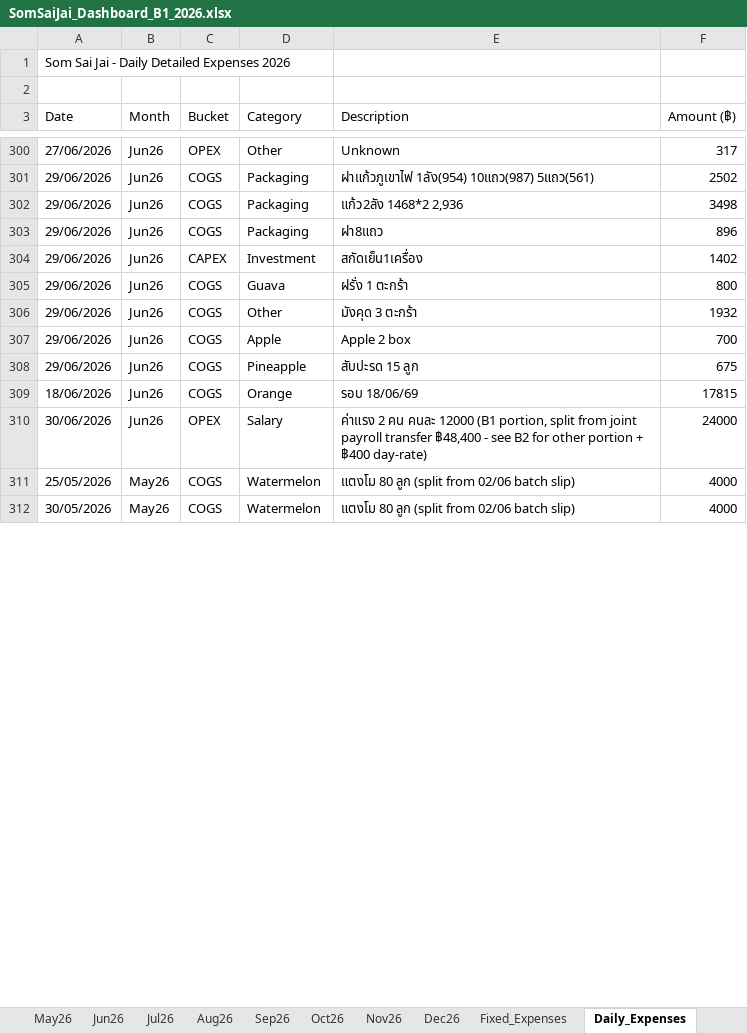
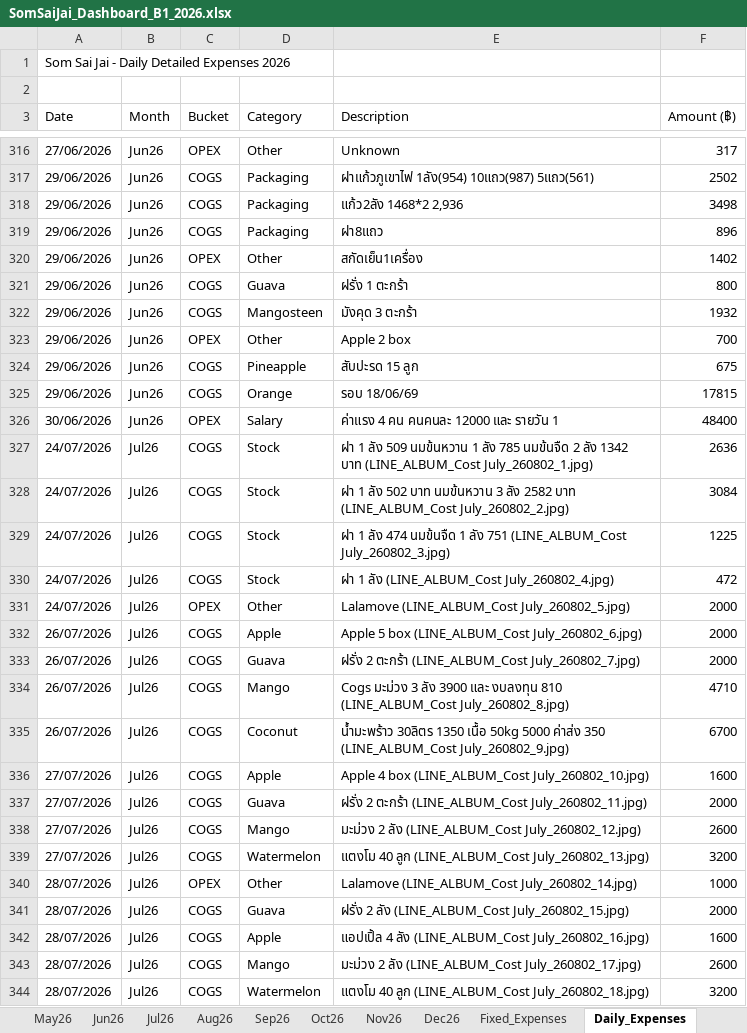
Before and after one commit to metasith-blessme/Somsaijai-Dashboard, an Excel workbook: 3_Automation_Dashboard/SomSaiJai_Dashboard_B1_2026.xlsx, sheet Daily_Expenses, drawn as a sheet; only a part is shown, gaps mark what is left out; values as stored, in another font and other column widths than the file's, no borders; removed rows and columns are numbered as before the commit, all else as after; the diff covers the shown part only; the diff names each change by its address in the sheet, - before the commit and + after, or states it on an @@ line.

```diff
--- a/3_Automation_Dashboard/SomSaiJai_Dashboard_B1_2026.xlsx (sheet Daily_Expenses)
+++ b/3_Automation_Dashboard/SomSaiJai_Dashboard_B1_2026.xlsx (sheet Daily_Expenses)
-C320 (Bucket): CAPEX
+C320 (Bucket): OPEX
-D320 (Category): Investment
+D320 (Category): Other
-D322 (Category): Other
+D322 (Category): Mangosteen
-C323 (Bucket): COGS
+C323 (Bucket): OPEX
-D323 (Category): Apple
+D323 (Category): Other
-A325 (Date): 18/06/2026
+A325 (Date): 29/06/2026
-E326 (Description): ค่าแรง 2 คน คนละ 12000 (B1 portion, split from joint payroll transfer ฿48,400 - see B2 for other portion + ฿400 day-rate)
+E326 (Description): ค่าแรง 4 คน คนคนละ 12000 และ รายวัน 1
-F326 (Amount (฿)): 24000
+F326 (Amount (฿)): 48400
-row 311: 25/05/2026 | May26 | COGS | Watermelon | แตงโม 80 ลูก (split from 02/06 batch slip) | 4000
-row 312: 30/05/2026 | May26 | COGS | Watermelon | แตงโม 80 ลูก (split from 02/06 batch slip) | 4000
+row 327: 24/07/2026 | Jul26 | COGS | Stock | ฝา 1 ลัง 509 นมข้นหวาน 1 ลัง 785 นมข้นจืด 2 ลัง 1342 บาท (LINE_ALBUM_Cost July_260802_1.jpg) | 2636
+row 328: 24/07/2026 | Jul26 | COGS | Stock | ฝา 1 ลัง 502 บาท นมข้นหวาน 3 ลัง 2582 บาท (LINE_ALBUM_Cost July_260802_2.jpg) | 3084
+row 329: 24/07/2026 | Jul26 | COGS | Stock | ฝา 1 ลัง 474 นมข้นจืด 1 ลัง 751 (LINE_ALBUM_Cost July_260802_3.jpg) | 1225
+row 330: 24/07/2026 | Jul26 | COGS | Stock | ฝา 1 ลัง (LINE_ALBUM_Cost July_260802_4.jpg) | 472
+row 331: 24/07/2026 | Jul26 | OPEX | Other | Lalamove (LINE_ALBUM_Cost July_260802_5.jpg) | 2000
+row 332: 26/07/2026 | Jul26 | COGS | Apple | Apple 5 box (LINE_ALBUM_Cost July_260802_6.jpg) | 2000
+row 333: 26/07/2026 | Jul26 | COGS | Guava | ฝรั่ง 2 ตะกร้า (LINE_ALBUM_Cost July_260802_7.jpg) | 2000
+row 334: 26/07/2026 | Jul26 | COGS | Mango | Cogs มะม่วง 3 ลัง 3900 และ งบลงทุน 810 (LINE_ALBUM_Cost July_260802_8.jpg) | 4710
+row 335: 26/07/2026 | Jul26 | COGS | Coconut | น้ำมะพร้าว 30ลิตร 1350 เนื้อ 50kg 5000 ค่าส่ง 350 (LINE_ALBUM_Cost July_260802_9.jpg) | 6700
+row 336: 27/07/2026 | Jul26 | COGS | Apple | Apple 4 box (LINE_ALBUM_Cost July_260802_10.jpg) | 1600
+row 337: 27/07/2026 | Jul26 | COGS | Guava | ฝรั่ง 2 ตะกร้า (LINE_ALBUM_Cost July_260802_11.jpg) | 2000
+row 338: 27/07/2026 | Jul26 | COGS | Mango | มะม่วง 2 ลัง (LINE_ALBUM_Cost July_260802_12.jpg) | 2600
+row 339: 27/07/2026 | Jul26 | COGS | Watermelon | แตงโม 40 ลูก (LINE_ALBUM_Cost July_260802_13.jpg) | 3200
+row 340: 28/07/2026 | Jul26 | OPEX | Other | Lalamove (LINE_ALBUM_Cost July_260802_14.jpg) | 1000
+row 341: 28/07/2026 | Jul26 | COGS | Guava | ฝรั่ง 2 ลัง (LINE_ALBUM_Cost July_260802_15.jpg) | 2000
+row 342: 28/07/2026 | Jul26 | COGS | Apple | แอปเปิ้ล 4 ลัง (LINE_ALBUM_Cost July_260802_16.jpg) | 1600
+row 343: 28/07/2026 | Jul26 | COGS | Mango | มะม่วง 2 ลัง (LINE_ALBUM_Cost July_260802_17.jpg) | 2600
+row 344: 28/07/2026 | Jul26 | COGS | Watermelon | แตงโม 40 ลูก (LINE_ALBUM_Cost July_260802_18.jpg) | 3200
```
Also changed, not shown: 123 added rows, 7 removed rows and 69 edited cells elsewhere in this sheet, sheet Jul26, sheet May26, sheet Apr26, sheet Jun26, 3_Automation_Dashboard/SomSaiJai_Dashboard_B2_2026.xlsx, 20 other files.
